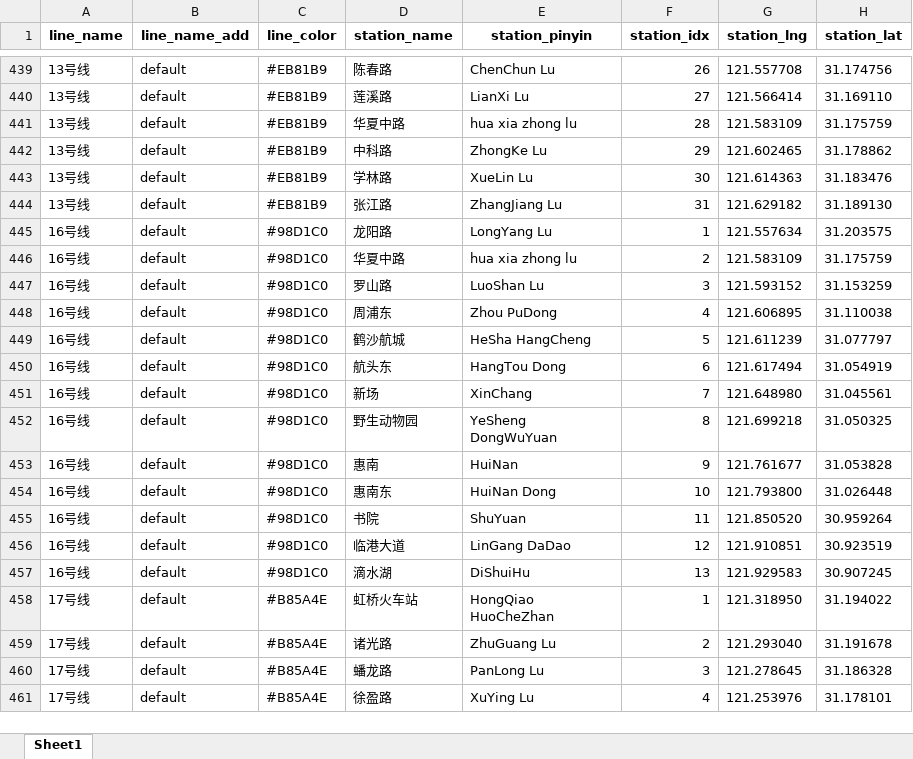
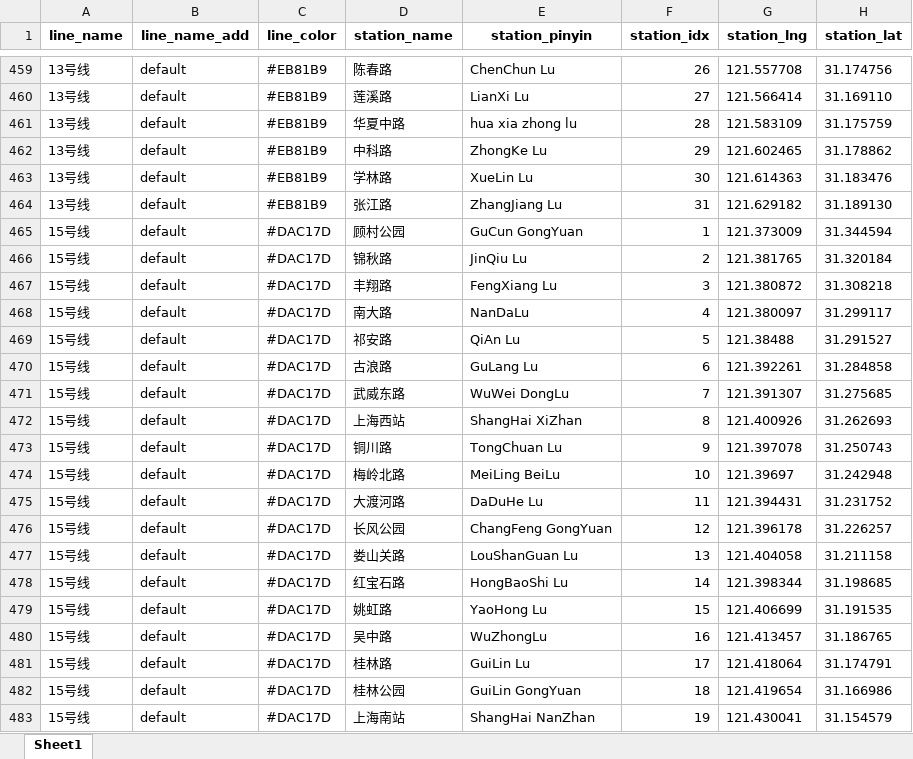
Before and after one commit to shishishu/python-mini-projects, an Excel workbook: city-metro-visualization/data/上海/basic_metro_info.xlsx, sheet Sheet1, drawn as a sheet; only a part is shown, gaps mark what is left out; the shorter side is filled out with more unchanged rows; values as stored, in another font and other column widths than the file's, no borders; the diff covers the shown part only; the diff names each change by its address in the sheet, - before the commit and + after, or states it on an @@ line.

```diff
--- a/city-metro-visualization/data/上海/basic_metro_info.xlsx (sheet Sheet1)
+++ b/city-metro-visualization/data/上海/basic_metro_info.xlsx (sheet Sheet1)
+row 465: 15号线 | default | #DAC17D | 顾村公园 | GuCun GongYuan | 1 | 121.373009 | 31.344594
+row 466: 15号线 | default | #DAC17D | 锦秋路 | JinQiu Lu | 2 | 121.381765 | 31.320184
+row 467: 15号线 | default | #DAC17D | 丰翔路 | FengXiang Lu | 3 | 121.380872 | 31.308218
+row 468: 15号线 | default | #DAC17D | 南大路 | NanDaLu | 4 | 121.380097 | 31.299117
+row 469: 15号线 | default | #DAC17D | 祁安路 | QiAn Lu | 5 | 121.38488 | 31.291527
+row 470: 15号线 | default | #DAC17D | 古浪路 | GuLang Lu | 6 | 121.392261 | 31.284858
+row 471: 15号线 | default | #DAC17D | 武威东路 | WuWei DongLu | 7 | 121.391307 | 31.275685
+row 472: 15号线 | default | #DAC17D | 上海西站 | ShangHai XiZhan | 8 | 121.400926 | 31.262693
+row 473: 15号线 | default | #DAC17D | 铜川路 | TongChuan Lu | 9 | 121.397078 | 31.250743
+row 474: 15号线 | default | #DAC17D | 梅岭北路 | MeiLing BeiLu | 10 | 121.39697 | 31.242948
+row 475: 15号线 | default | #DAC17D | 大渡河路 | DaDuHe Lu | 11 | 121.394431 | 31.231752
+row 476: 15号线 | default | #DAC17D | 长风公园 | ChangFeng GongYuan | 12 | 121.396178 | 31.226257
+row 477: 15号线 | default | #DAC17D | 娄山关路 | LouShanGuan Lu | 13 | 121.404058 | 31.211158
+row 478: 15号线 | default | #DAC17D | 红宝石路 | HongBaoShi Lu | 14 | 121.398344 | 31.198685
+row 479: 15号线 | default | #DAC17D | 姚虹路 | YaoHong Lu | 15 | 121.406699 | 31.191535
+row 480: 15号线 | default | #DAC17D | 吴中路 | WuZhongLu | 16 | 121.413457 | 31.186765
+row 481: 15号线 | default | #DAC17D | 桂林路 | GuiLin Lu | 17 | 121.418064 | 31.174791
+row 482: 15号线 | default | #DAC17D | 桂林公园 | GuiLin GongYuan | 18 | 121.419654 | 31.166986
+row 483: 15号线 | default | #DAC17D | 上海南站 | ShangHai NanZhan | 19 | 121.430041 | 31.154579
```
Also changed, not shown: 39 added rows and 150 edited cells elsewhere in this sheet, city-metro-visualization/data/上海/metro_adj_stations.xlsx, city-metro-visualization/data/上海/metro_exchange_lines.xlsx, 16 other files.
